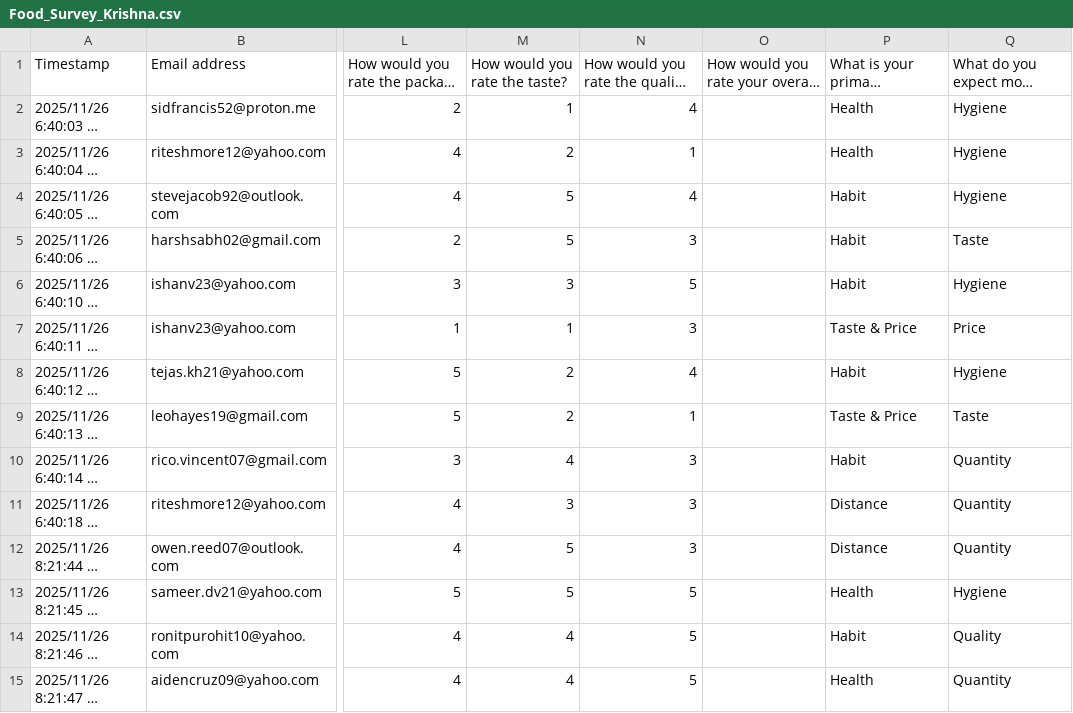
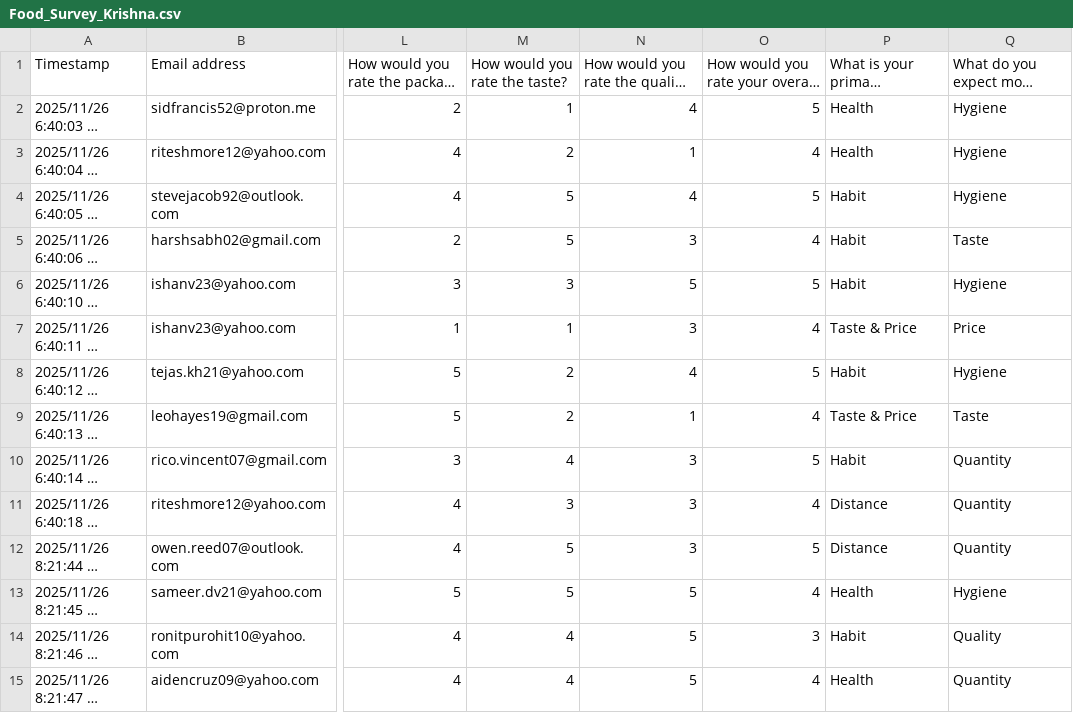
Before and after one commit to krishnadsamarth/Power_BI_Project, a CSV file: Food_Survey_Krishna.csv, drawn as a sheet; only a part is shown, gaps mark what is left out; long unchanged cells end in …; the diff covers the shown part only; the diff names each change by its address in the sheet, - before the commit and + after, or states it on an @@ line.

Commit message:
Add files via upload

```diff
--- a/Food_Survey_Krishna.csv
+++ b/Food_Survey_Krishna.csv
-O2: (empty)
+O2: 5
-O3: (empty)
+O3: 4
-O4: (empty)
+O4: 5
-O5: (empty)
+O5: 4
-O6: (empty)
+O6: 5
-O7: (empty)
+O7: 4
-O8: (empty)
+O8: 5
-O9: (empty)
+O9: 4
-O10: (empty)
+O10: 5
-O11: (empty)
+O11: 4
-O12: (empty)
+O12: 5
-O13: (empty)
+O13: 4
-O14: (empty)
+O14: 3
-O15: (empty)
+O15: 4
```
Also changed, not shown: 144 edited cells elsewhere in this file.
